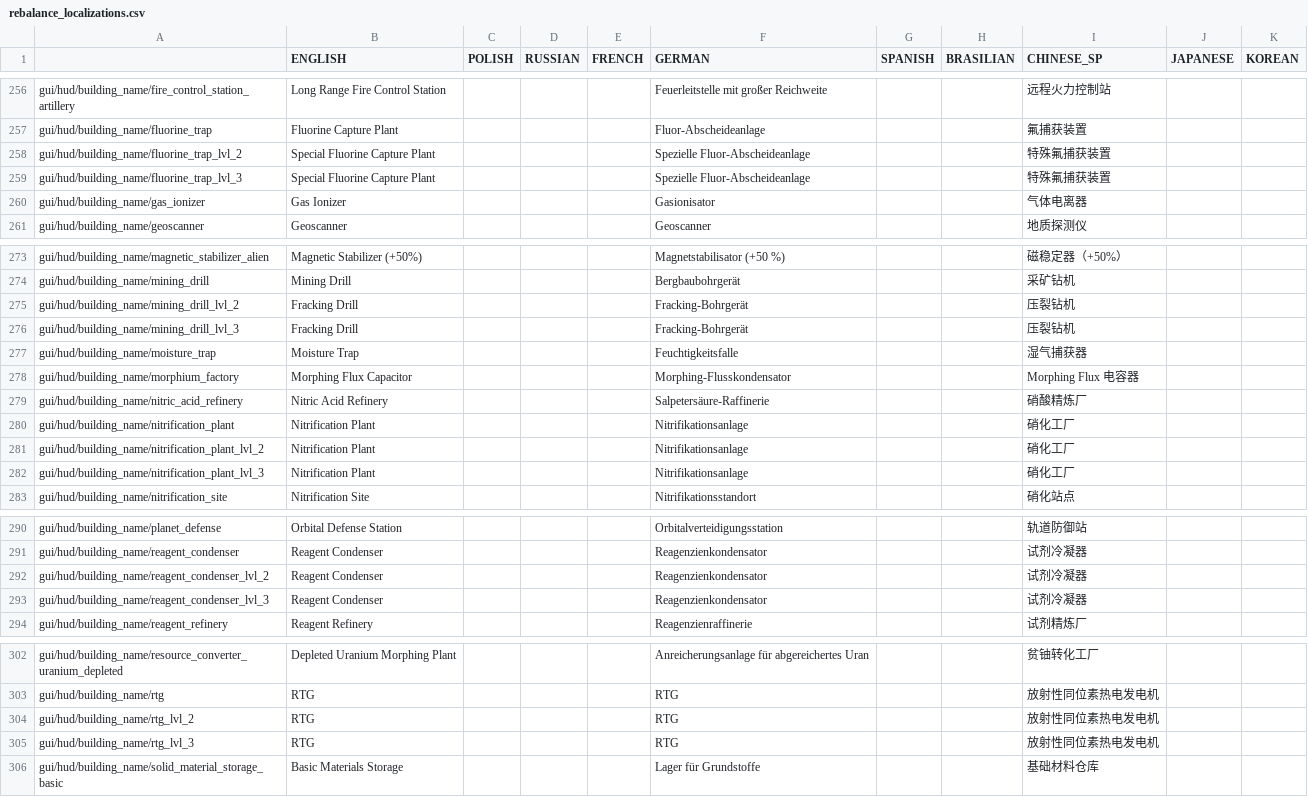
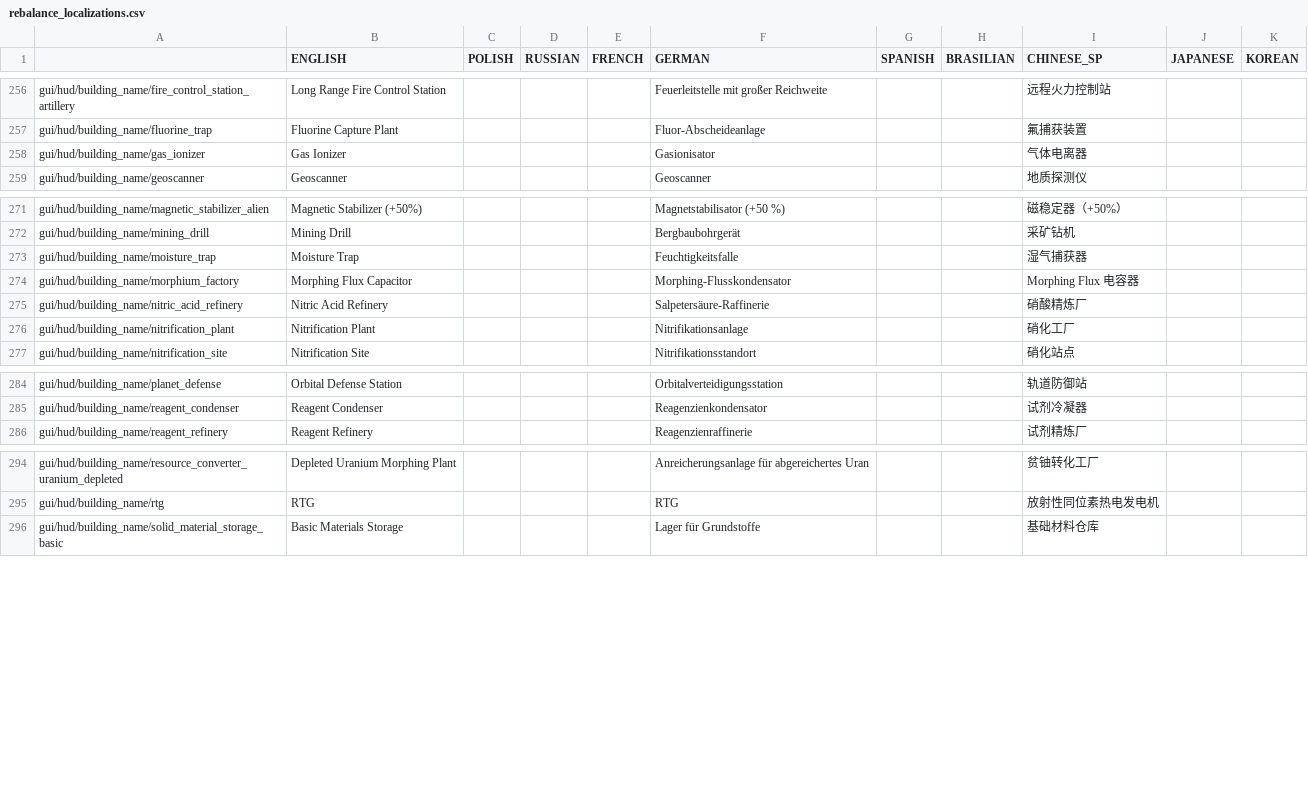
Before and after one commit to TheKilltech/rift_balance, a CSV file: gui/rebalance_localizations.csv, drawn as a sheet; only a part is shown, gaps mark what is left out; the diff covers the shown part only.

Commit message:
Delete some unnecessary translations

```diff
--- a/gui/rebalance_localizations.csv
+++ b/gui/rebalance_localizations.csv
@@ -257,4 +257,2 @@ gui/hud/building_name/fire_control_station_artillery;Long Range Fire Control Sta
 gui/hud/building_name/fluorine_trap;Fluorine Capture Plant;;;;Fluor-Abscheideanlage;;;氟捕获装置;;
-gui/hud/building_name/fluorine_trap_lvl_2;Special Fluorine Capture Plant;;;;Spezielle Fluor-Abscheideanlage;;;特殊氟捕获装置;;
-gui/hud/building_name/fluorine_trap_lvl_3;Special Fluorine Capture Plant;;;;Spezielle Fluor-Abscheideanlage;;;特殊氟捕获装置;;
 gui/hud/building_name/gas_ionizer;Gas Ionizer;;;;Gasionisator;;;气体电离器;;
@@ -274,4 +272,2 @@ gui/hud/building_name/magnetic_stabilizer_alien;Magnetic Stabilizer (+50%);;;;Ma
 gui/hud/building_name/mining_drill;Mining Drill;;;;Bergbaubohrgerät;;;采矿钻机;;
-gui/hud/building_name/mining_drill_lvl_2;Fracking Drill;;;;Fracking-Bohrgerät;;;压裂钻机;;
-gui/hud/building_name/mining_drill_lvl_3;Fracking Drill;;;;Fracking-Bohrgerät;;;压裂钻机;;
 gui/hud/building_name/moisture_trap;Moisture Trap;;;;Feuchtigkeitsfalle;;;湿气捕获器;;
@@ -280,4 +276,2 @@ gui/hud/building_name/nitric_acid_refinery;Nitric Acid Refinery;;;;Salpetersäur
 gui/hud/building_name/nitrification_plant;Nitrification Plant;;;;Nitrifikationsanlage;;;硝化工厂;;
-gui/hud/building_name/nitrification_plant_lvl_2;Nitrification Plant;;;;Nitrifikationsanlage;;;硝化工厂;;
-gui/hud/building_name/nitrification_plant_lvl_3;Nitrification Plant;;;;Nitrifikationsanlage;;;硝化工厂;;
 gui/hud/building_name/nitrification_site;Nitrification Site;;;;Nitrifikationsstandort;;;硝化站点;;
@@ -291,4 +285,2 @@ gui/hud/building_name/planet_defense;Orbital Defense Station;;;;Orbitalverteidig
 gui/hud/building_name/reagent_condenser;Reagent Condenser;;;;Reagenzienkondensator;;;试剂冷凝器;;
-gui/hud/building_name/reagent_condenser_lvl_2;Reagent Condenser;;;;Reagenzienkondensator;;;试剂冷凝器;;
-gui/hud/building_name/reagent_condenser_lvl_3;Reagent Condenser;;;;Reagenzienkondensator;;;试剂冷凝器;;
 gui/hud/building_name/reagent_refinery;Reagent Refinery;;;;Reagenzienraffinerie;;;试剂精炼厂;;
@@ -303,4 +295,2 @@ gui/hud/building_name/resource_converter_uranium_depleted;Depleted Uranium Morph
 gui/hud/building_name/rtg;RTG;;;;RTG;;;放射性同位素热电发电机;;
-gui/hud/building_name/rtg_lvl_2;RTG;;;;RTG;;;放射性同位素热电发电机;;
-gui/hud/building_name/rtg_lvl_3;RTG;;;;RTG;;;放射性同位素热电发电机;;
 gui/hud/building_name/solid_material_storage_basic;Basic Materials Storage;;;;Lager für Grundstoffe;;;基础材料仓库;;
```
Also changed, not shown: 4 removed rows elsewhere in this file.
